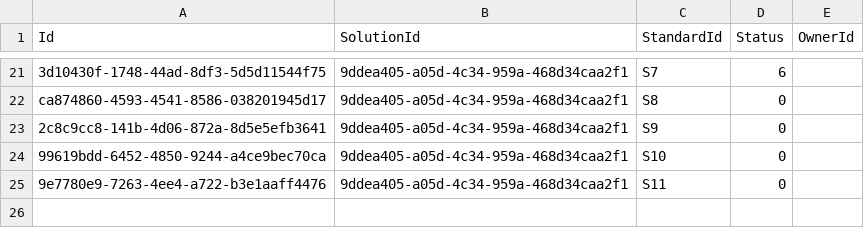
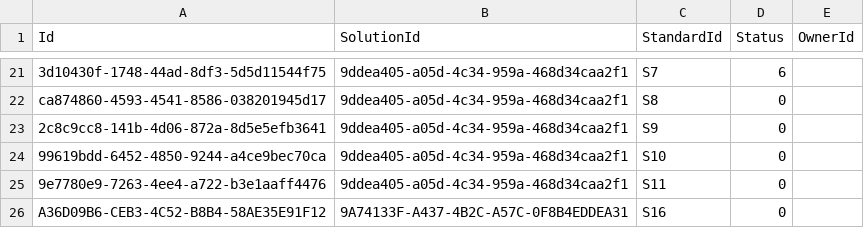
Before and after one commit to nhs-digital-gp-it-futures/NHSBuyingCatalogue, a TSV file: beta-private/api/NHSD.GPITF.BuyingCatalog/Data/StandardsApplicable.tsv, drawn as a sheet; only a part is shown, gaps mark what is left out; the diff names each change by its address in the sheet, - before the commit and + after, or states it on an @@ line.

```diff
--- a/beta-private/api/NHSD.GPITF.BuyingCatalog/Data/StandardsApplicable.tsv
+++ b/beta-private/api/NHSD.GPITF.BuyingCatalog/Data/StandardsApplicable.tsv
+row 26: A36D09B6-CEB3-4C52-B8B4-58AE35E91F12 | 9A74133F-A437-4B2C-A57C-0F8B4EDDEA31 | S16 | 0
```
Also changed, not shown: beta-private/api/NHSD.GPITF.BuyingCatalog/Data/CapabilitiesImplemented.tsv, beta-private/api/NHSD.GPITF.BuyingCatalog/Data/CapabilitiesImplementedEvidence.tsv, 2 other files.
